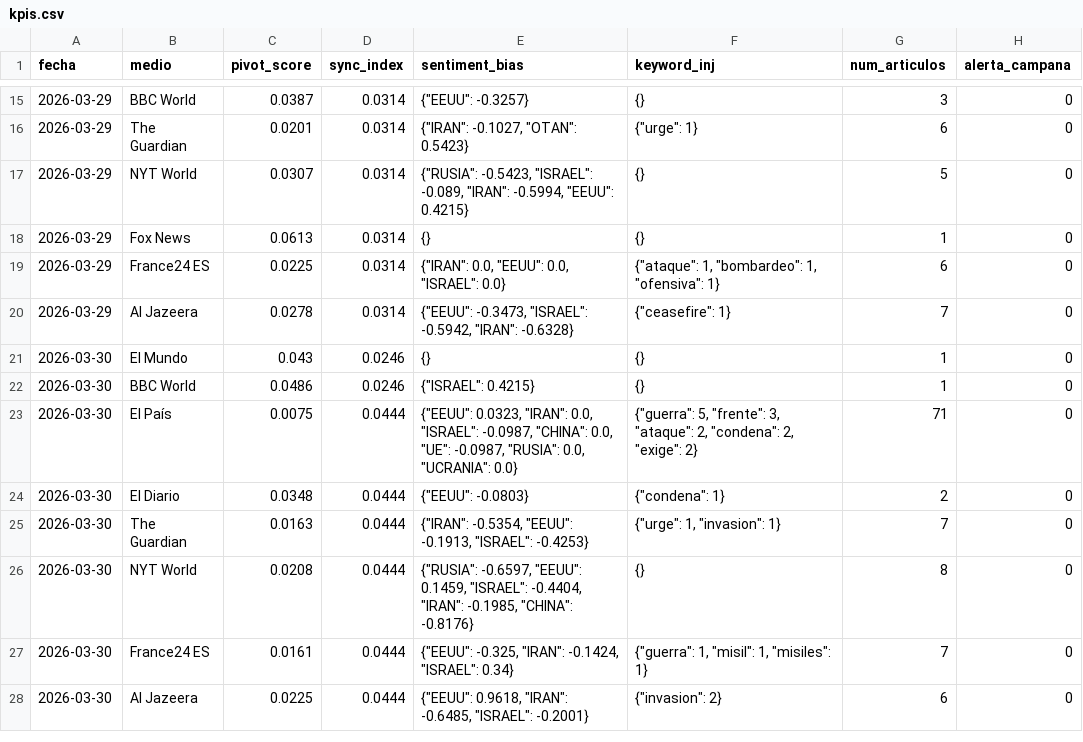
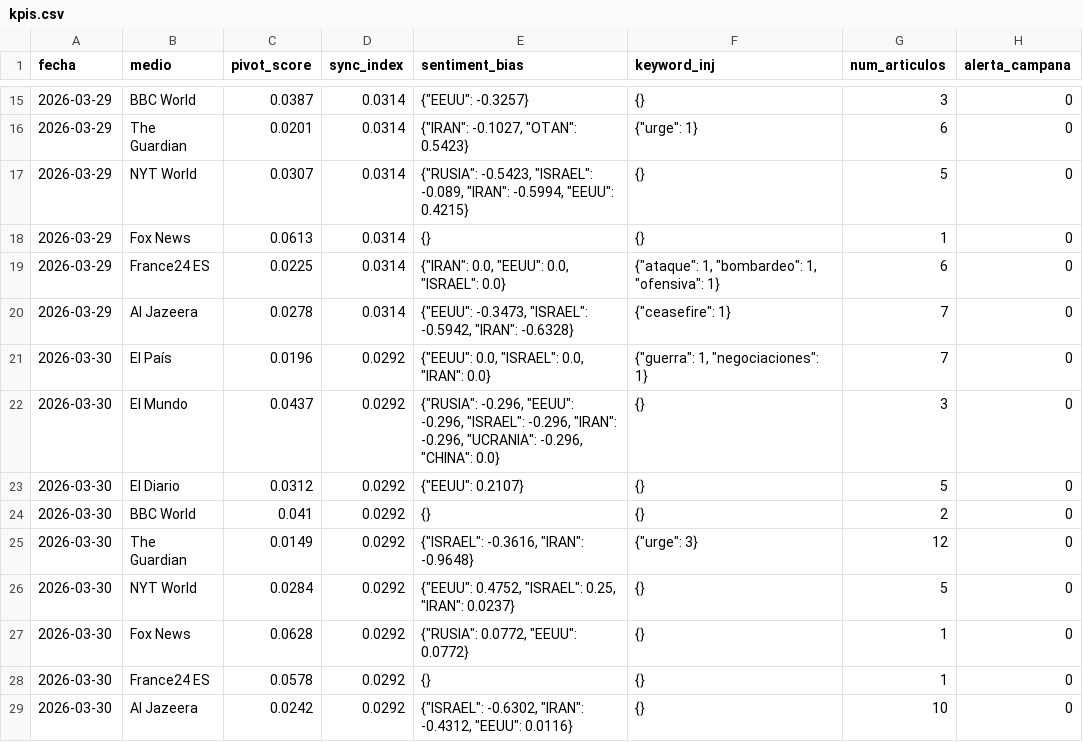
Before and after one commit to mcasrom/SIEG-Mani, a CSV file: data/kpis.csv, drawn as a sheet; only a part is shown, gaps mark what is left out.

Commit message:
MANI data 2026-03-30 09:10

```diff
--- a/data/kpis.csv
+++ b/data/kpis.csv
@@ -20,9 +20,10 @@ fecha,medio,pivot_score,sync_index,sentiment_bias,keyword_inj,num_articulos,aler
 2026-03-29,Al Jazeera,0.0278,0.0314,"{""EEUU"": -0.3473, ""ISRAEL"": -0.5942, ""IRAN"": -0.6328}","{""ceasefire"": 1}",7,0
-2026-03-30,El Mundo,0.043,0.0246,{},{},1,0
-2026-03-30,BBC World,0.0486,0.0246,"{""ISRAEL"": 0.4215}",{},1,0
-2026-03-30,El País,0.0075,0.0444,"{""EEUU"": 0.0323, ""IRAN"": 0.0, ""ISRAEL"": -0.0987, ""CHINA"": 0.0, ""UE"": -0.0987, ""RUSIA"": 0.0, ""UCRANIA"": 0.0}","{""guerra"": 5, ""frente"": 3, ""ataque"": 2, ""condena"": 2, ""exige"": 2}",71,0
-2026-03-30,El Diario,0.0348,0.0444,"{""EEUU"": -0.0803}","{""condena"": 1}",2,0
-2026-03-30,The Guardian,0.0163,0.0444,"{""IRAN"": -0.5354, ""EEUU"": -0.1913, ""ISRAEL"": -0.4253}","{""urge"": 1, ""invasion"": 1}",7,0
-2026-03-30,NYT World,0.0208,0.0444,"{""RUSIA"": -0.6597, ""EEUU"": 0.1459, ""ISRAEL"": -0.4404, ""IRAN"": -0.1985, ""CHINA"": -0.8176}",{},8,0
-2026-03-30,France24 ES,0.0161,0.0444,"{""EEUU"": -0.325, ""IRAN"": -0.1424, ""ISRAEL"": 0.34}","{""guerra"": 1, ""misil"": 1, ""misiles"": 1}",7,0
-2026-03-30,Al Jazeera,0.0225,0.0444,"{""EEUU"": 0.9618, ""IRAN"": -0.6485, ""ISRAEL"": -0.2001}","{""invasion"": 2}",6,0
+2026-03-30,El País,0.0196,0.0292,"{""EEUU"": 0.0, ""ISRAEL"": 0.0, ""IRAN"": 0.0}","{""guerra"": 1, ""negociaciones"": 1}",7,0
+2026-03-30,El Mundo,0.0437,0.0292,"{""RUSIA"": -0.296, ""EEUU"": -0.296, ""ISRAEL"": -0.296, ""IRAN"": -0.296, ""UCRANIA"": -0.296, ""CHINA"": 0.0}",{},3,0
+2026-03-30,El Diario,0.0312,0.0292,"{""EEUU"": 0.2107}",{},5,0
+2026-03-30,BBC World,0.041,0.0292,{},{},2,0
+2026-03-30,The Guardian,0.0149,0.0292,"{""ISRAEL"": -0.3616, ""IRAN"": -0.9648}","{""urge"": 3}",12,0
+2026-03-30,NYT World,0.0284,0.0292,"{""EEUU"": 0.4752, ""ISRAEL"": 0.25, ""IRAN"": 0.0237}",{},5,0
+2026-03-30,Fox News,0.0628,0.0292,"{""RUSIA"": 0.0772, ""EEUU"": 0.0772}",{},1,0
+2026-03-30,France24 ES,0.0578,0.0292,{},{},1,0
+2026-03-30,Al Jazeera,0.0242,0.0292,"{""ISRAEL"": -0.6302, ""IRAN"": -0.4312, ""EEUU"": 0.0116}",{},10,0
```
Also changed, not shown: 2 other files.
